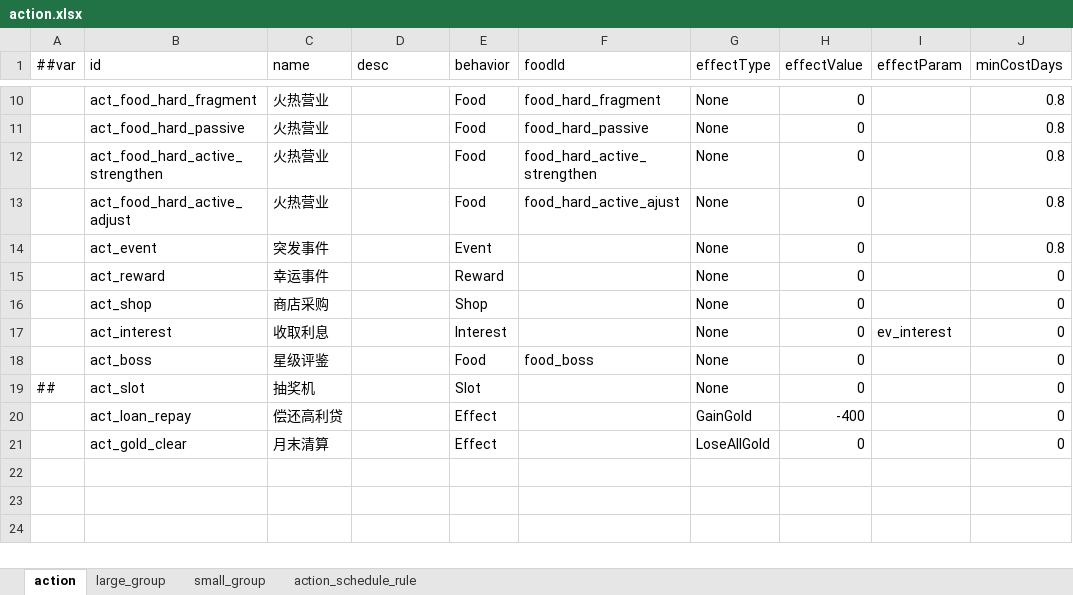
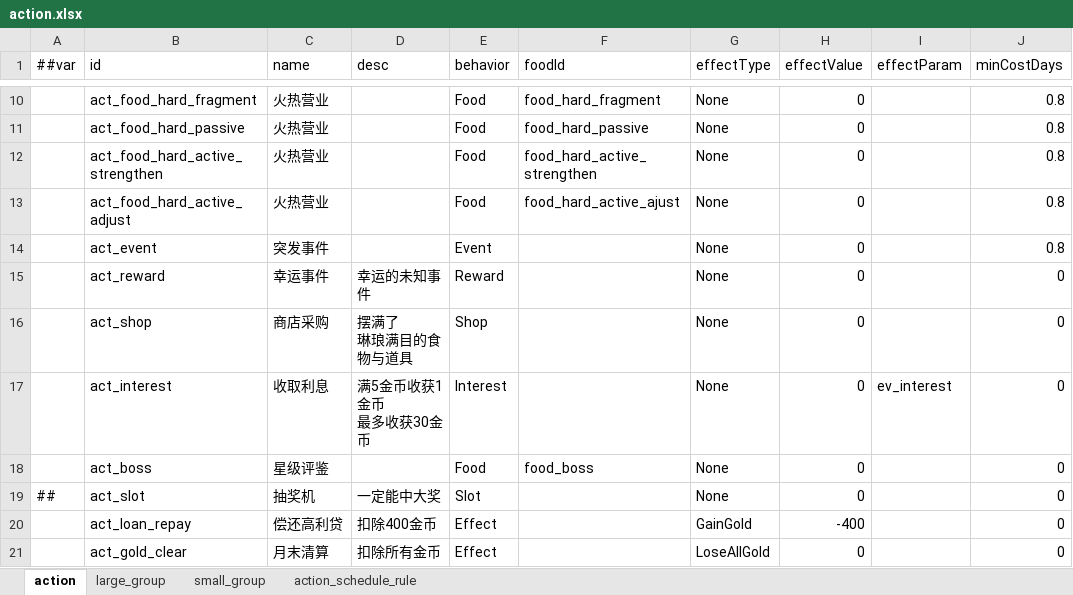
Before and after one commit to 2563495284/gourmetproject, an Excel workbook: GourmetProject/GameConfig/Datas/action.xlsx, sheet action, drawn as a sheet; only a part is shown, gaps mark what is left out; values as stored, in another font and other column widths than the file's, no cell formats; ↵ is a line break in a cell; the diff names each change by its address in the sheet, - before the commit and + after, or states it on an @@ line.

Commit message:
desc】

```diff
--- a/GourmetProject/GameConfig/Datas/action.xlsx (sheet action)
+++ b/GourmetProject/GameConfig/Datas/action.xlsx (sheet action)
-D15 (desc): (empty)
+D15 (desc): 幸运的未知事件
-D16 (desc): (empty)
+D16 (desc): 摆满了 ↵ 琳琅满目的食物与道具
-D17 (desc): (empty)
+D17 (desc): 满5金币收获1金币 ↵ 最多收获30金币
-D19 (desc): (empty)
+D19 (desc): 一定能中大奖
-D20 (desc): (empty)
+D20 (desc): 扣除400金币
-D21 (desc): (empty)
+D21 (desc): 扣除所有金币
```
Also changed, not shown: cell formats, 3 other files.
